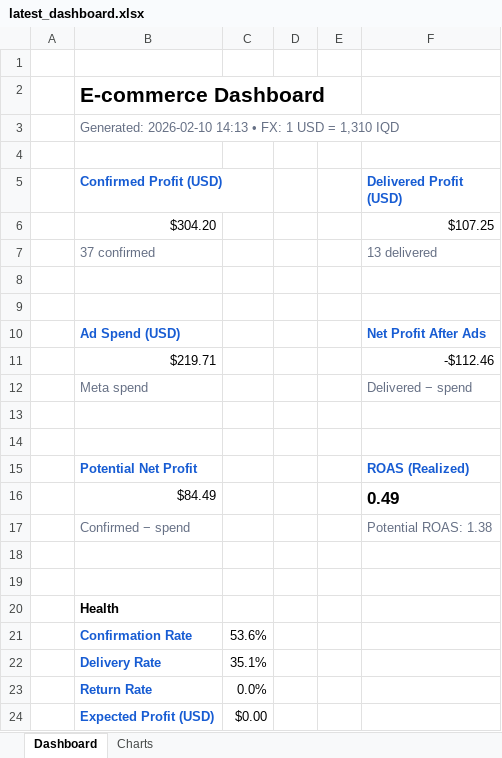
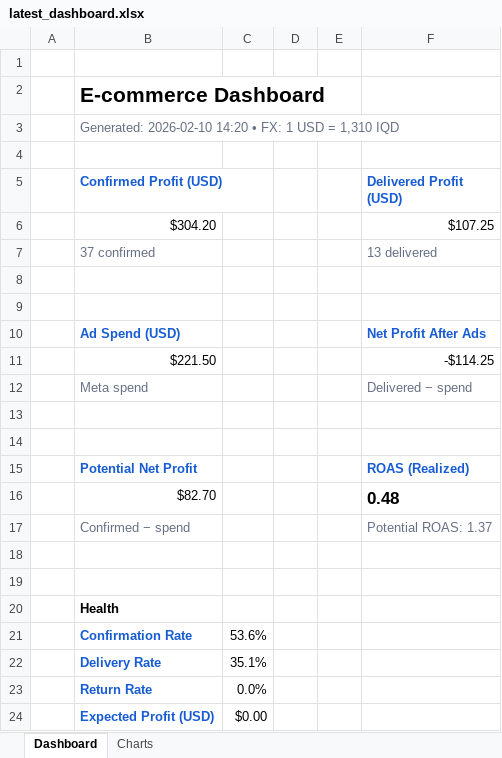
Before and after one commit to Yahya-Regragui/ecomweb, an Excel workbook: data/latest_dashboard.xlsx, sheet Dashboard, drawn as a sheet; values as stored, in another font and other column widths than the file's, no borders; removed rows and columns are numbered as before the commit, all else as after; the diff names each change by its address in the sheet, - before the commit and + after, or states it on an @@ line.

Commit message:
Update latest Excel dashboard (2026-02-10 14:20)

```diff
--- a/data/latest_dashboard.xlsx (sheet Dashboard)
+++ b/data/latest_dashboard.xlsx (sheet Dashboard)
-B3 (Confirmed Profit (USD)): Generated: 2026-02-10 14:13 • FX:…
+B3 (Confirmed Profit (USD)): Generated: 2026-02-10 14:20 • FX:…
-row 11:  | $219.71 |  |  |  | -$112.46
+row 11:  | $221.50 |  |  |  | -$114.25
-row 16:  | $84.49 |  |  |  | 0.49
+row 16:  | $82.70 |  |  |  | 0.48
-F17 (Delivered Profit (USD)): Potential ROAS: 1.38
+F17 (Delivered Profit (USD)): Potential ROAS: 1.37
```
Also changed, not shown: charts or pictures.
